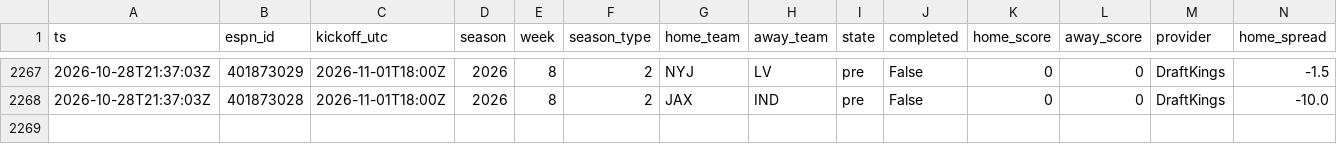
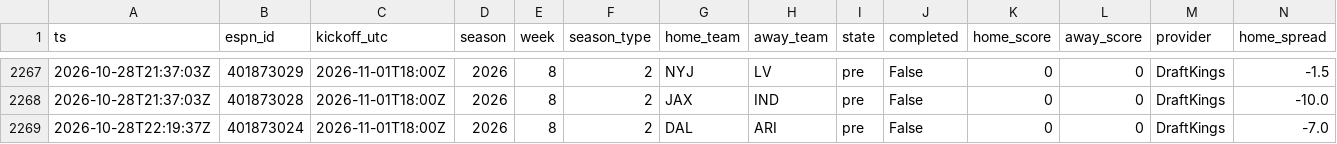
Before and after one commit to jferaz23/nfl-line-model, a CSV file: artifacts/lines/espn_lines.csv, drawn as a sheet; only a part is shown, gaps mark what is left out; rows hold the shown columns only; the diff names each change by its address in the sheet, - before the commit and + after, or states it on an @@ line.

```diff
--- a/artifacts/lines/espn_lines.csv
+++ b/artifacts/lines/espn_lines.csv
+row 2269: 2026-10-28T22:19:37Z | 401873024 | 2026-11-01T18:00Z | 2026 | 8 | 2 | DAL | ARI | pre | False | 0 | 0 | DraftKings | -7.0
```
Also changed, not shown: artifacts/kalshi/kalshi_nfl.csv, 1 other file.
